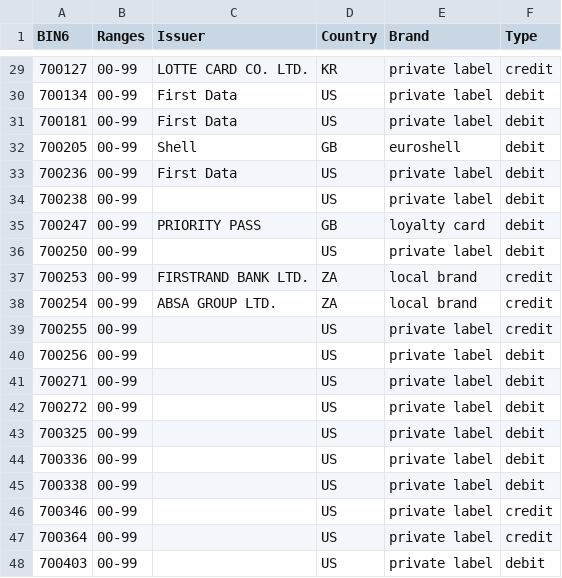
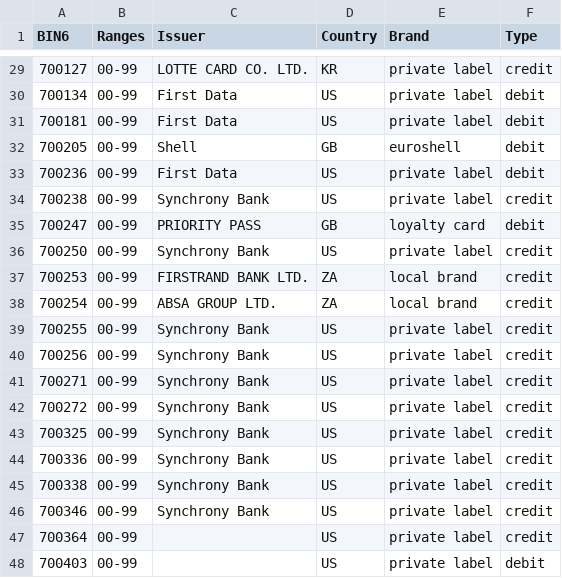
Before and after one commit to Wayproyect/openbiin, a CSV file: functions/data/70.csv, drawn as a sheet; only a part is shown, gaps mark what is left out.

```diff
--- a/functions/data/70.csv
+++ b/functions/data/70.csv
@@ -33,15 +33,15 @@ BIN6,Ranges,Issuer,Country,Brand,Type
 700236,00-99,First Data,US,private label,debit
-700238,00-99,,US,private label,debit
+700238,00-99,Synchrony Bank,US,private label,credit
 700247,00-99,PRIORITY PASS,GB,loyalty card,debit
-700250,00-99,,US,private label,debit
+700250,00-99,Synchrony Bank,US,private label,credit
 700253,00-99,FIRSTRAND BANK LTD.,ZA,local brand,credit
 700254,00-99,ABSA GROUP LTD.,ZA,local brand,credit
-700255,00-99,,US,private label,credit
-700256,00-99,,US,private label,debit
-700271,00-99,,US,private label,debit
-700272,00-99,,US,private label,debit
-700325,00-99,,US,private label,debit
-700336,00-99,,US,private label,debit
-700338,00-99,,US,private label,debit
-700346,00-99,,US,private label,credit
+700255,00-99,Synchrony Bank,US,private label,credit
+700256,00-99,Synchrony Bank,US,private label,credit
+700271,00-99,Synchrony Bank,US,private label,credit
+700272,00-99,Synchrony Bank,US,private label,credit
+700325,00-99,Synchrony Bank,US,private label,credit
+700336,00-99,Synchrony Bank,US,private label,credit
+700338,00-99,Synchrony Bank,US,private label,credit
+700346,00-99,Synchrony Bank,US,private label,credit
 700364,00-99,,US,private label,credit
```
